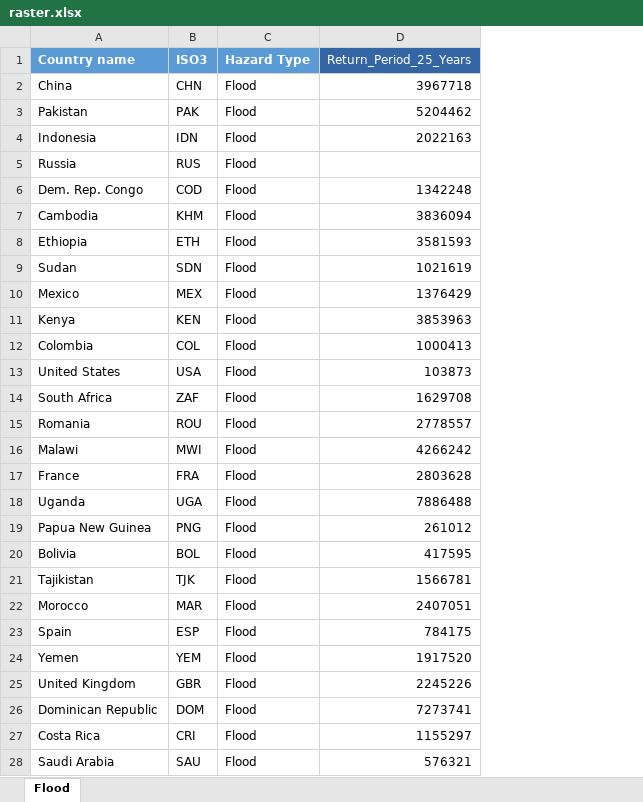
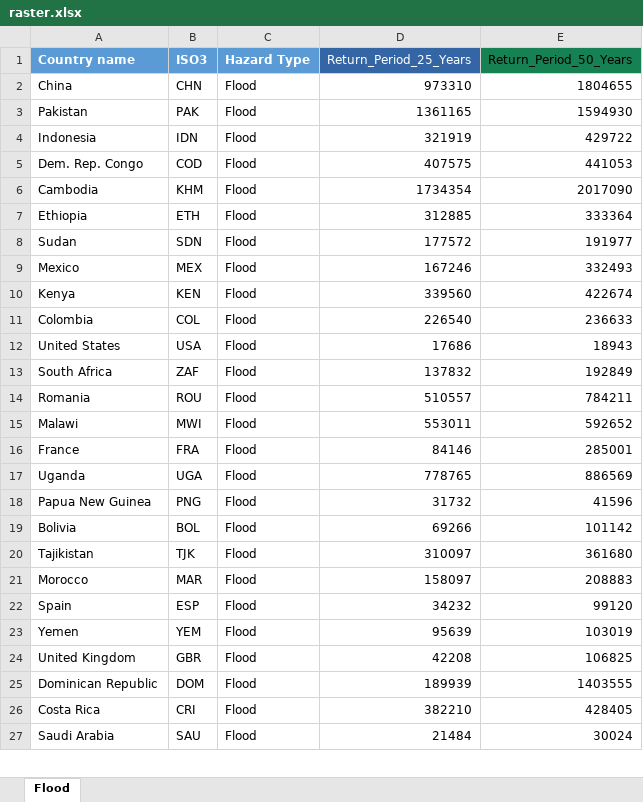
Before and after one commit to IFRCGo/go-risk-module-api, an Excel workbook: oddrin/raster.xlsx, sheet Flood, drawn as a sheet; only a part is shown; values as stored, in another font and other column widths than the file's, no borders; removed rows and columns are numbered as before the commit, all else as after; the diff covers the shown part only; the diff names each change by its address in the sheet, - before the commit and + after, or states it on an @@ line.

Commit message:
Update return period with 50 years data

```diff
--- a/oddrin/raster.xlsx (sheet Flood)
+++ b/oddrin/raster.xlsx (sheet Flood)
+column E (Return_Period_50_Years), rows 2-27: 1804655 | 1594930 | 429722 | 441053 | 2017090 | 333364 | 191977 | 332493 | 422674 | 236633 | 18943 | 192849 | 784211 | 592652 | 285001 | 886569 | 41596 | 101142 | 361680 | 208883 | 99120 | 103019 | 106825 | 1403555 | 428405 | 30024
-D2 (Return_Period_25_Years): 3967718
+D2 (Return_Period_25_Years): 973310
-D3 (Return_Period_25_Years): 5204462
+D3 (Return_Period_25_Years): 1361165
-D4 (Return_Period_25_Years): 2022163
+D4 (Return_Period_25_Years): 321919
-row 5: Russia | RUS | Flood
-D5 (Return_Period_25_Years): 1342248
+D5 (Return_Period_25_Years): 407575
-D6 (Return_Period_25_Years): 3836094
+D6 (Return_Period_25_Years): 1734354
-D7 (Return_Period_25_Years): 3581593
+D7 (Return_Period_25_Years): 312885
-D8 (Return_Period_25_Years): 1021619
+D8 (Return_Period_25_Years): 177572
-D9 (Return_Period_25_Years): 1376429
+D9 (Return_Period_25_Years): 167246
-D10 (Return_Period_25_Years): 3853963
+D10 (Return_Period_25_Years): 339560
-D11 (Return_Period_25_Years): 1000413
+D11 (Return_Period_25_Years): 226540
-D12 (Return_Period_25_Years): 103873
+D12 (Return_Period_25_Years): 17686
-D13 (Return_Period_25_Years): 1629708
+D13 (Return_Period_25_Years): 137832
-D14 (Return_Period_25_Years): 2778557
+D14 (Return_Period_25_Years): 510557
-D15 (Return_Period_25_Years): 4266242
+D15 (Return_Period_25_Years): 553011
-D16 (Return_Period_25_Years): 2803628
+D16 (Return_Period_25_Years): 84146
-D17 (Return_Period_25_Years): 7886488
+D17 (Return_Period_25_Years): 778765
-D18 (Return_Period_25_Years): 261012
+D18 (Return_Period_25_Years): 31732
-D19 (Return_Period_25_Years): 417595
+D19 (Return_Period_25_Years): 69266
-D20 (Return_Period_25_Years): 1566781
+D20 (Return_Period_25_Years): 310097
-D21 (Return_Period_25_Years): 2407051
+D21 (Return_Period_25_Years): 158097
-D22 (Return_Period_25_Years): 784175
+D22 (Return_Period_25_Years): 34232
-D23 (Return_Period_25_Years): 1917520
+D23 (Return_Period_25_Years): 95639
-D24 (Return_Period_25_Years): 2245226
+D24 (Return_Period_25_Years): 42208
-D25 (Return_Period_25_Years): 7273741
+D25 (Return_Period_25_Years): 189939
-D26 (Return_Period_25_Years): 1155297
+D26 (Return_Period_25_Years): 382210
-D27 (Return_Period_25_Years): 576321
+D27 (Return_Period_25_Years): 21484
```
Also changed, not shown: 1 added row, 2 removed rows and 88 edited cells elsewhere in this sheet, 1 other file.
